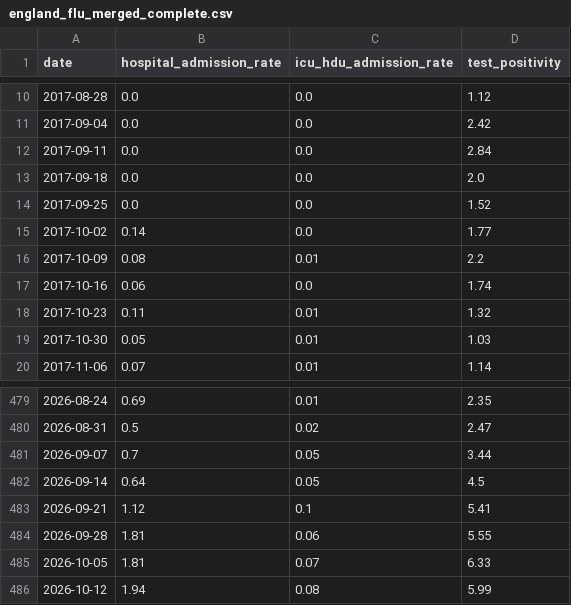
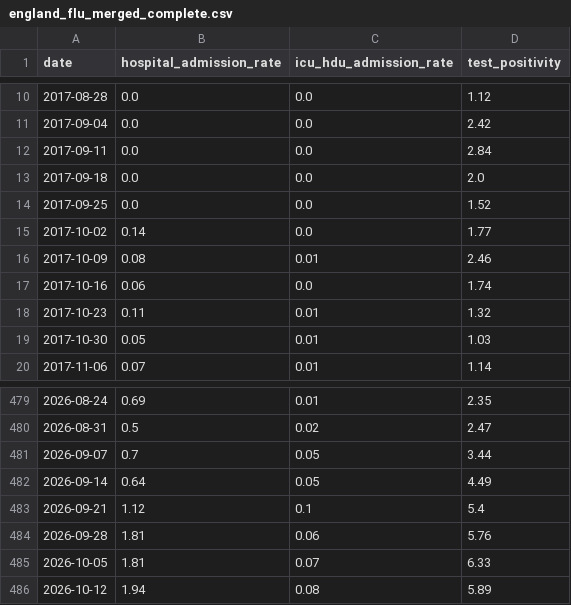
Before and after one commit to abbielgregg/influenza-surveillance-dashboard, a CSV file: data/processed/england_flu_merged_complete.csv, drawn as a sheet; only a part is shown, gaps mark what is left out.

```diff
--- a/data/processed/england_flu_merged_complete.csv
+++ b/data/processed/england_flu_merged_complete.csv
@@ -15,3 +15,3 @@ date,hospital_admission_rate,icu_hdu_admission_rate,test_positivity
 2017-10-02,0.14,0.0,1.77
-2017-10-09,0.08,0.01,2.2
+2017-10-09,0.08,0.01,2.46
 2017-10-16,0.06,0.0,1.74
@@ -481,6 +481,6 @@ date,hospital_admission_rate,icu_hdu_admission_rate,test_positivity
 2026-09-07,0.7,0.05,3.44
-2026-09-14,0.64,0.05,4.5
-2026-09-21,1.12,0.1,5.41
-2026-09-28,1.81,0.06,5.55
+2026-09-14,0.64,0.05,4.49
+2026-09-21,1.12,0.1,5.4
+2026-09-28,1.81,0.06,5.76
 2026-10-05,1.81,0.07,6.33
-2026-10-12,1.94,0.08,5.99
+2026-10-12,1.94,0.08,5.89
```
Also changed, not shown: data/processed/east_midlands_flu_merged.csv, data/processed/east_midlands_flu_merged_complete.csv, 3 other files.
